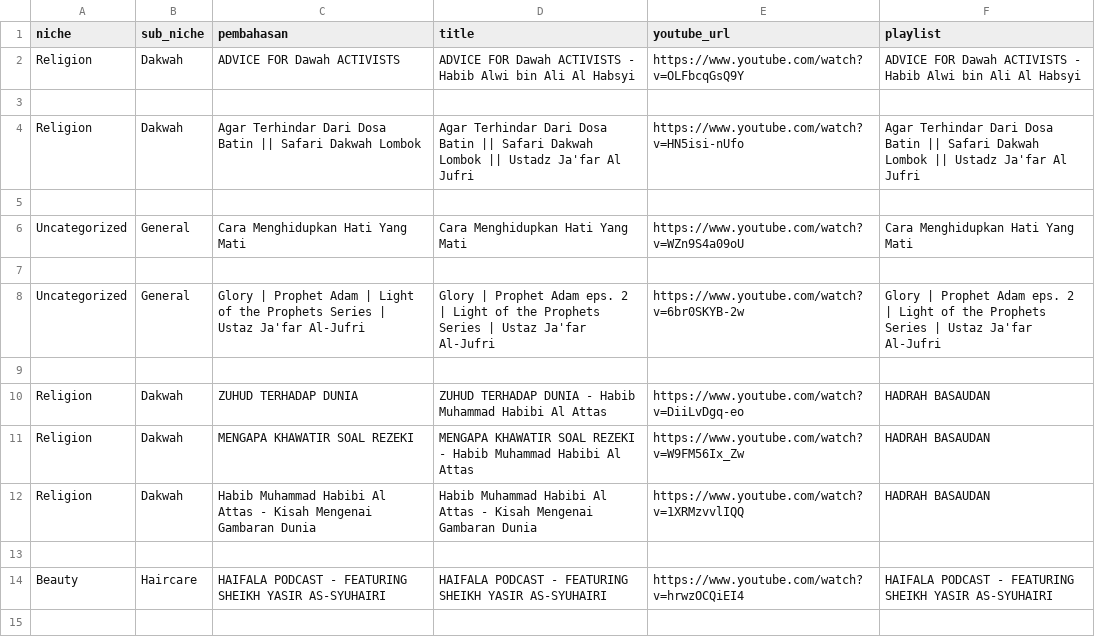
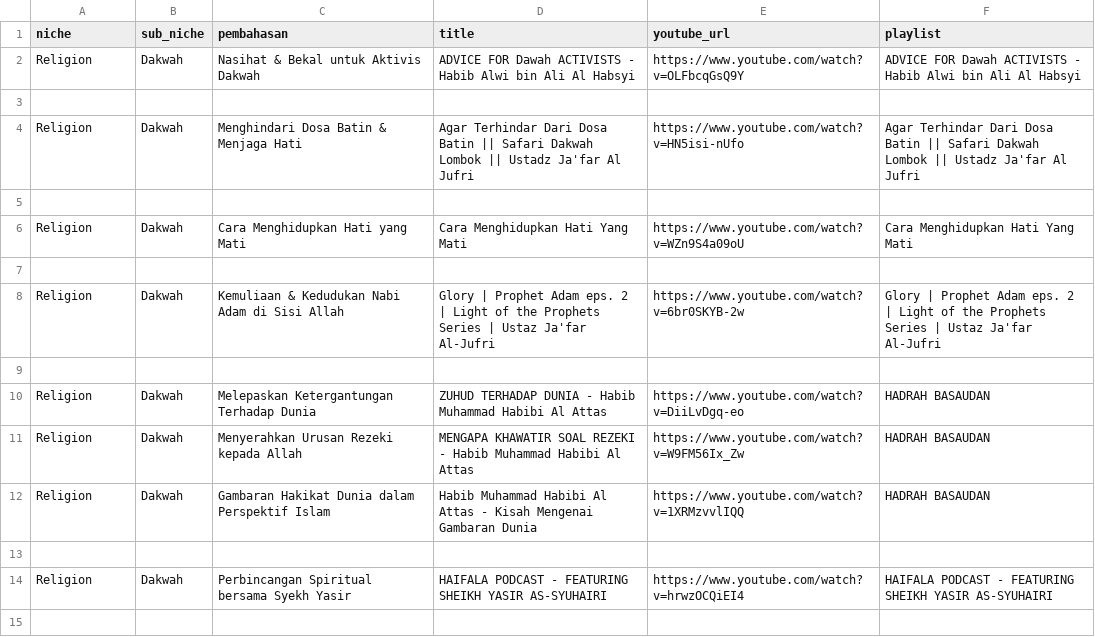
Before and after one commit to nuyuyy18/youtube-scraper, a CSV file: result/jafaraljufrihayfala.csv, drawn as a sheet; only a part is shown; the diff covers the shown part only.

Commit message:
niche

```diff
--- a/result/jafaraljufrihayfala.csv
+++ b/result/jafaraljufrihayfala.csv
@@ -1,15 +1,15 @@
 niche,sub_niche,pembahasan,title,youtube_url,playlist
-Religion,Dakwah,ADVICE FOR Dawah ACTIVISTS,ADVICE FOR Dawah ACTIVISTS - Habib Alwi bin Ali Al Habsyi,https://www.youtube.com/watch?v=OLFbcqGsQ9Y,ADVICE FOR Dawah ACTIVISTS - Habib Alwi bin Ali Al Habsyi
+Religion,Dakwah,Nasihat & Bekal untuk Aktivis Dakwah,ADVICE FOR Dawah ACTIVISTS - Habib Alwi bin Ali Al Habsyi,https://www.youtube.com/watch?v=OLFbcqGsQ9Y,ADVICE FOR Dawah ACTIVISTS - Habib Alwi bin Ali Al Habsyi
 ,,,,,
-Religion,Dakwah,Agar Terhindar Dari Dosa Batin || Safari Dakwah Lombok,Agar Terhindar Dari Dosa Batin || Safari Dakwah Lombok || Ustadz Ja'far Al Jufri,https://www.youtube.com/watch?v=HN5isi-nUfo,Agar Terhindar Dari Dosa Batin || Safari Dakwah Lombok || Ustadz Ja'far Al Jufri
+Religion,Dakwah,Menghindari Dosa Batin & Menjaga Hati,Agar Terhindar Dari Dosa Batin || Safari Dakwah Lombok || Ustadz Ja'far Al Jufri,https://www.youtube.com/watch?v=HN5isi-nUfo,Agar Terhindar Dari Dosa Batin || Safari Dakwah Lombok || Ustadz Ja'far Al Jufri
 ,,,,,
-Uncategorized,General,Cara Menghidupkan Hati Yang Mati,Cara Menghidupkan Hati Yang Mati,https://www.youtube.com/watch?v=WZn9S4a09oU,Cara Menghidupkan Hati Yang Mati
+Religion,Dakwah,Cara Menghidupkan Hati yang Mati,Cara Menghidupkan Hati Yang Mati,https://www.youtube.com/watch?v=WZn9S4a09oU,Cara Menghidupkan Hati Yang Mati
 ,,,,,
-Uncategorized,General,Glory | Prophet Adam | Light of the Prophets Series | Ustaz Ja'far Al-Jufri,Glory | Prophet Adam eps. 2 | Light of the Prophets Series | Ustaz Ja'far Al-Jufri,https://www.youtube.com/watch?v=6br0SKYB-2w,Glory | Prophet Adam eps. 2 | Light of the Prophets Series | Ustaz Ja'far Al-Jufri
+Religion,Dakwah,Kemuliaan & Kedudukan Nabi Adam di Sisi Allah,Glory | Prophet Adam eps. 2 | Light of the Prophets Series | Ustaz Ja'far Al-Jufri,https://www.youtube.com/watch?v=6br0SKYB-2w,"Glory | Prophet Adam eps. 2 | Light of the Prophets Series | Ustaz Ja'far Al-Jufri"
 ,,,,,
-Religion,Dakwah,ZUHUD TERHADAP DUNIA,ZUHUD TERHADAP DUNIA - Habib Muhammad Habibi Al Attas,https://www.youtube.com/watch?v=DiiLvDgq-eo,HADRAH BASAUDAN
-Religion,Dakwah,MENGAPA KHAWATIR SOAL REZEKI,MENGAPA KHAWATIR SOAL REZEKI - Habib Muhammad Habibi Al Attas,https://www.youtube.com/watch?v=W9FM56Ix_Zw,HADRAH BASAUDAN
-Religion,Dakwah,Habib Muhammad Habibi Al Attas - Kisah Mengenai Gambaran Dunia,Habib Muhammad Habibi Al Attas - Kisah Mengenai Gambaran Dunia,https://www.youtube.com/watch?v=1XRMzvvlIQQ,HADRAH BASAUDAN
+Religion,Dakwah,Melepaskan Ketergantungan Terhadap Dunia,ZUHUD TERHADAP DUNIA - Habib Muhammad Habibi Al Attas,https://www.youtube.com/watch?v=DiiLvDgq-eo,HADRAH BASAUDAN
+Religion,Dakwah,Menyerahkan Urusan Rezeki kepada Allah,MENGAPA KHAWATIR SOAL REZEKI - Habib Muhammad Habibi Al Attas,https://www.youtube.com/watch?v=W9FM56Ix_Zw,HADRAH BASAUDAN
+Religion,Dakwah,Gambaran Hakikat Dunia dalam Perspektif Islam,Habib Muhammad Habibi Al Attas - Kisah Mengenai Gambaran Dunia,https://www.youtube.com/watch?v=1XRMzvvlIQQ,HADRAH BASAUDAN
 ,,,,,
-Beauty,Haircare,HAIFALA PODCAST - FEATURING SHEIKH YASIR AS-SYUHAIRI,HAIFALA PODCAST - FEATURING SHEIKH YASIR AS-SYUHAIRI,https://www.youtube.com/watch?v=hrwzOCQiEI4,HAIFALA PODCAST - FEATURING SHEIKH YASIR AS-SYUHAIRI
+Religion,Dakwah,Perbincangan Spiritual bersama Syekh Yasir,HAIFALA PODCAST - FEATURING SHEIKH YASIR AS-SYUHAIRI,https://www.youtube.com/watch?v=hrwzOCQiEI4,HAIFALA PODCAST - FEATURING SHEIKH YASIR AS-SYUHAIRI
 ,,,,,
```
Also changed, not shown: 10 added rows, 1 removed row and 64 edited cells elsewhere in this file.
